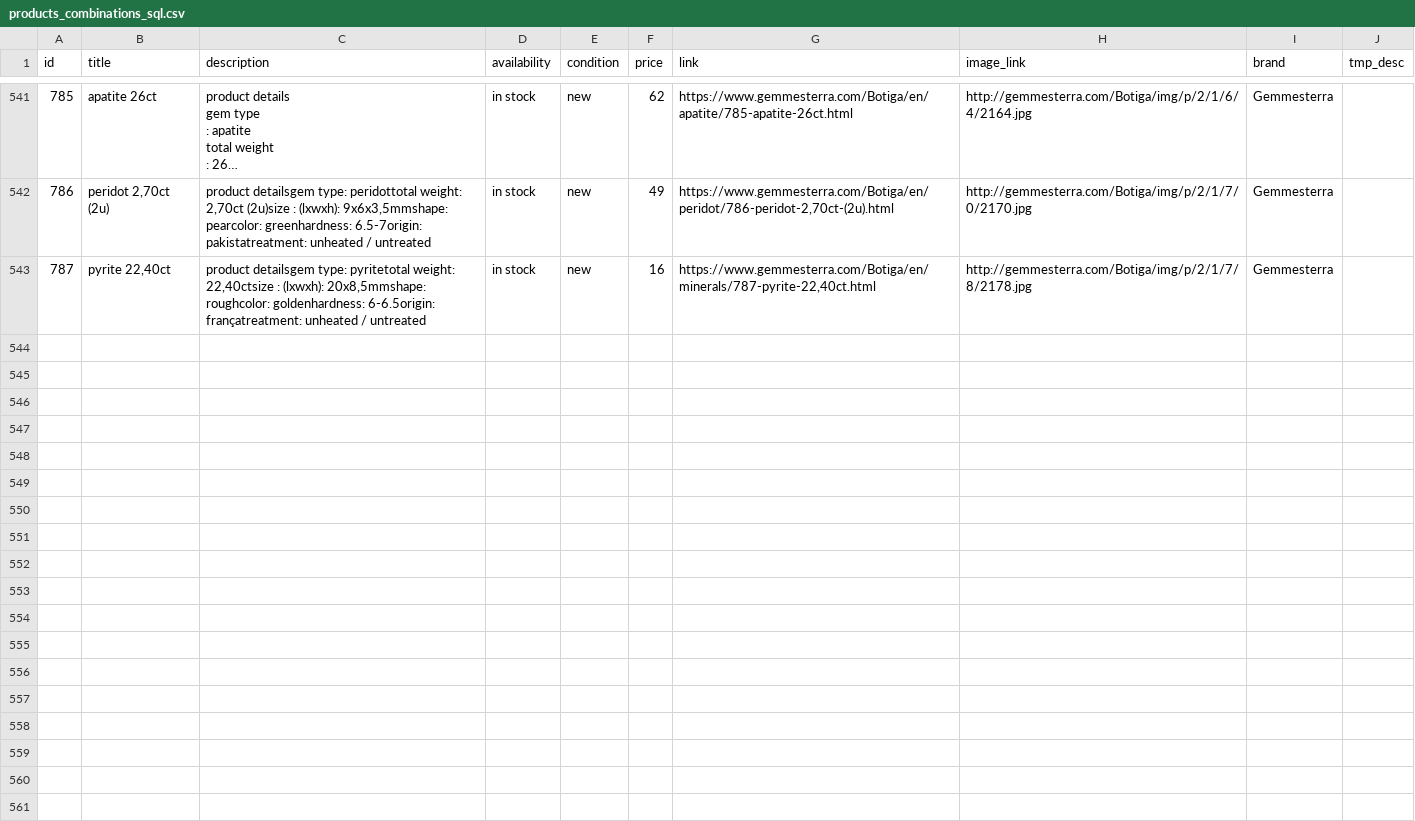
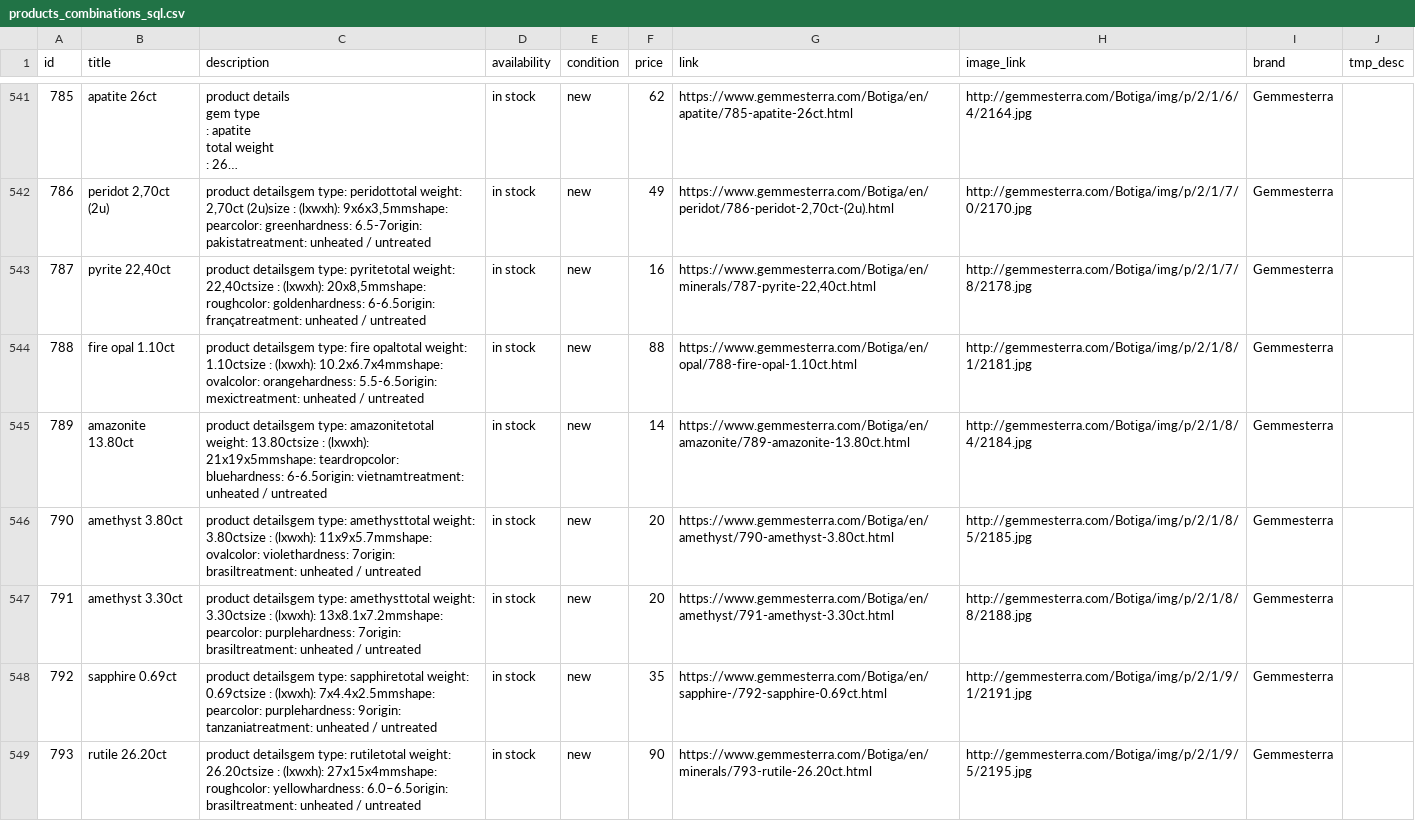
Before and after one commit to Archi00/csv-gems-template, a CSV file: public/assets/datafeed/products_combinations_sql.csv, drawn as a sheet; only a part is shown, gaps mark what is left out; long unchanged cells end in …; the diff covers the shown part only; the diff names each change by its address in the sheet, - before the commit and + after, or states it on an @@ line.

```diff
--- a/public/assets/datafeed/products_combinations_sql.csv
+++ b/public/assets/datafeed/products_combinations_sql.csv
+row 544: 788 | fire opal 1.10ct | product detailsgem type: fire opaltotal weight: 1.10ctsize : (lxwxh): 10.2x6.7x4mmshape: ovalcolor: orangehardness: 5.5-6.5origin: mexictreatment: unheated / untreated | in stock | new | 88 | https://www.gemmesterra.com/Botiga/en/opal/788-fire-opal-1.10ct.html | http://gemmesterra.com/Botiga/img/p/2/1/8/1/2181.jpg | Gemmesterra
+row 545: 789 | amazonite 13.80ct | product detailsgem type: amazonitetotal weight: 13.80ctsize : (lxwxh): 21x19x5mmshape: teardropcolor: bluehardness: 6-6.5origin: vietnamtreatment: unheated / untreated | in stock | new | 14 | https://www.gemmesterra.com/Botiga/en/amazonite/789-amazonite-13.80ct.html | http://gemmesterra.com/Botiga/img/p/2/1/8/4/2184.jpg | Gemmesterra
+row 546: 790 | amethyst 3.80ct | product detailsgem type: amethysttotal weight: 3.80ctsize : (lxwxh): 11x9x5.7mmshape: ovalcolor: violethardness: 7origin: brasiltreatment: unheated / untreated | in stock | new | 20 | https://www.gemmesterra.com/Botiga/en/amethyst/790-amethyst-3.80ct.html | http://gemmesterra.com/Botiga/img/p/2/1/8/5/2185.jpg | Gemmesterra
+row 547: 791 | amethyst 3.30ct | product detailsgem type: amethysttotal weight: 3.30ctsize : (lxwxh): 13x8.1x7.2mmshape: pearcolor: purplehardness: 7origin: brasiltreatment: unheated / untreated | in stock | new | 20 | https://www.gemmesterra.com/Botiga/en/amethyst/791-amethyst-3.30ct.html | http://gemmesterra.com/Botiga/img/p/2/1/8/8/2188.jpg | Gemmesterra
+row 548: 792 | sapphire 0.69ct | product detailsgem type: sapphiretotal weight: 0.69ctsize : (lxwxh): 7x4.4x2.5mmshape: pearcolor: purplehardness: 9origin: tanzaniatreatment: unheated / untreated | in stock | new | 35 | https://www.gemmesterra.com/Botiga/en/sapphire-/792-sapphire-0.69ct.html | http://gemmesterra.com/Botiga/img/p/2/1/9/1/2191.jpg | Gemmesterra
+row 549: 793 | rutile 26.20ct | product detailsgem type: rutiletotal weight: 26.20ctsize : (lxwxh): 27x15x4mmshape: roughcolor: yellowhardness: 6.0–6.5origin: brasiltreatment: unheated / untreated | in stock | new | 90 | https://www.gemmesterra.com/Botiga/en/minerals/793-rutile-26.20ct.html | http://gemmesterra.com/Botiga/img/p/2/1/9/5/2195.jpg | Gemmesterra
```
Also changed, not shown: 6 added rows elsewhere in this file, 9 other files.
